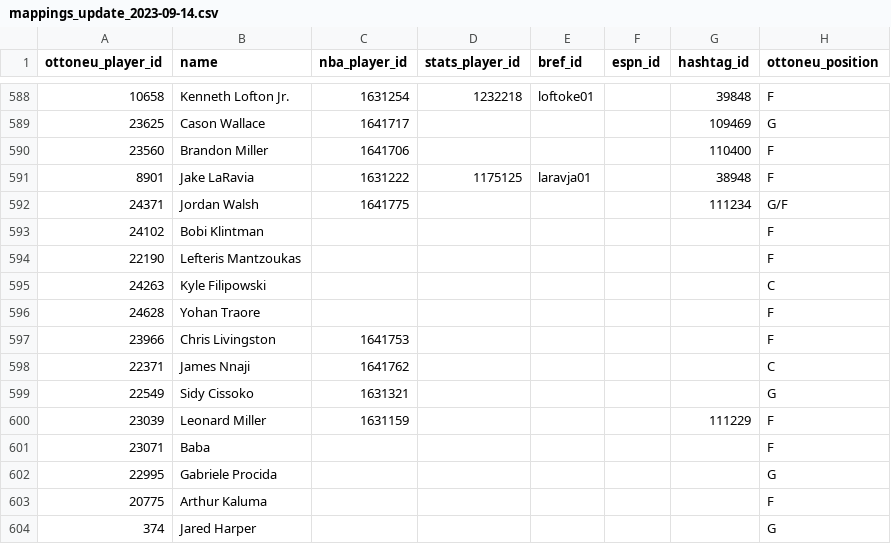
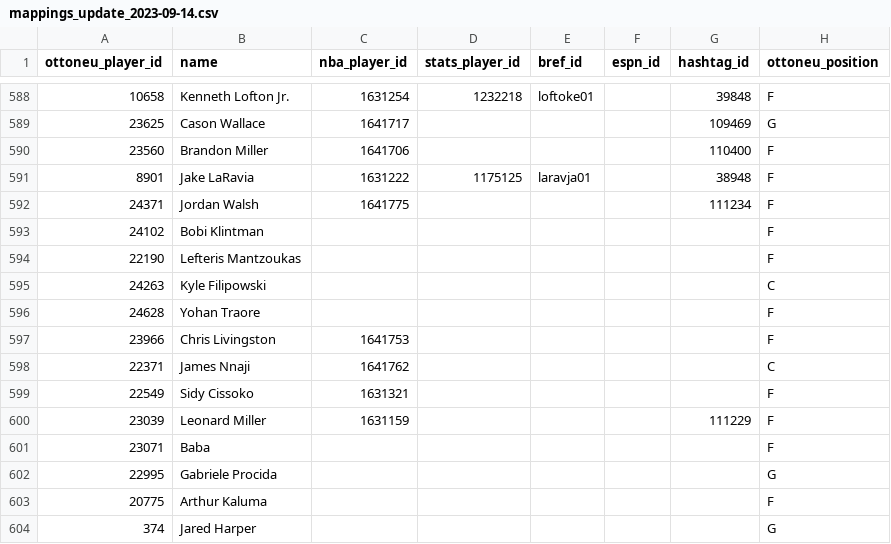
Before and after one commit to wfordh/ottobasket_values, a CSV file: data/mappings_update_2023-09-14.csv, drawn as a sheet; only a part is shown, gaps mark what is left out; the diff covers the shown part only.

Commit message:
updated positions in the mapping for those who stat source updated

```diff
--- a/data/mappings_update_2023-09-14.csv
+++ b/data/mappings_update_2023-09-14.csv
@@ -591,3 +591,3 @@ ottoneu_player_id,name,nba_player_id,stats_player_id,bref_id,espn_id,hashtag_id,
 8901,Jake LaRavia,1631222,1175125,laravja01,,38948,F
-24371,Jordan Walsh,1641775,,,,111234,G/F
+24371,Jordan Walsh,1641775,,,,111234,F
 24102,Bobi Klintman,,,,,,F
@@ -598,3 +598,3 @@ ottoneu_player_id,name,nba_player_id,stats_player_id,bref_id,espn_id,hashtag_id,
 22371,James Nnaji,1641762,,,,,C
-22549,Sidy Cissoko,1631321,,,,,G
+22549,Sidy Cissoko,1631321,,,,,F
 23039,Leonard Miller,1631159,,,,111229,F
```
Also changed, not shown: 6 edited cells elsewhere in this file, 1 other file.
